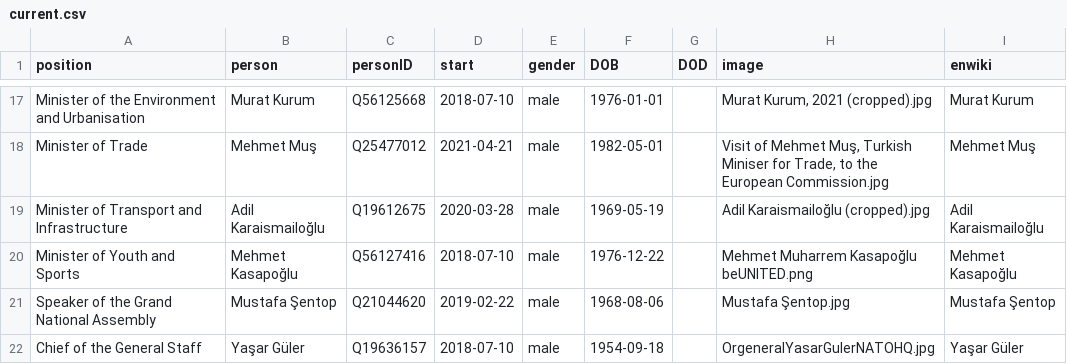
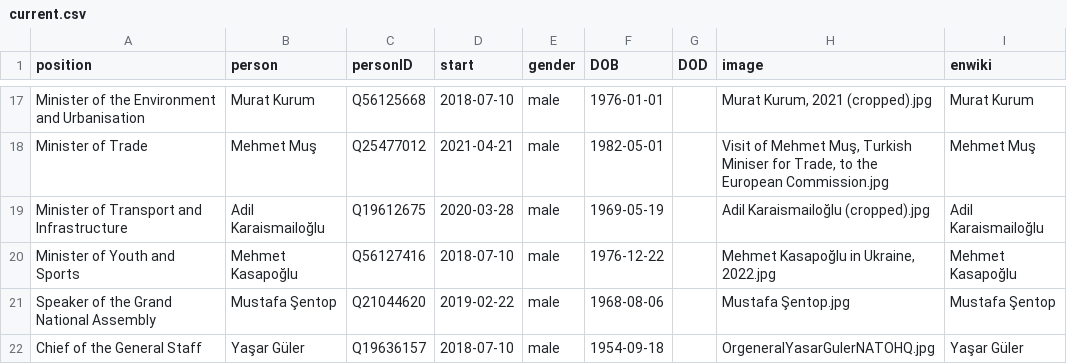
Before and after one commit to every-politician-scrapers/turkey-ministers, a CSV file: html/current.csv, drawn as a sheet; only a part is shown, gaps mark what is left out.

```diff
--- a/html/current.csv
+++ b/html/current.csv
@@ -19,3 +19,3 @@ Minister of Trade,Mehmet Muş,Q25477012,2021-04-21,male,1982-05-01,,"Visit of Me
 Minister of Transport and Infrastructure,Adil Karaismailoğlu,Q19612675,2020-03-28,male,1969-05-19,,Adil Karaismailoğlu (cropped).jpg,Adil Karaismailoğlu
-Minister of Youth and Sports,Mehmet Kasapoğlu,Q56127416,2018-07-10,male,1976-12-22,,Mehmet Muharrem Kasapoğlu beUNITED.png,Mehmet Kasapoğlu
+Minister of Youth and Sports,Mehmet Kasapoğlu,Q56127416,2018-07-10,male,1976-12-22,,"Mehmet Kasapoğlu in Ukraine, 2022.jpg",Mehmet Kasapoğlu
 Speaker of the Grand National Assembly,Mustafa Şentop,Q21044620,2019-02-22,male,1968-08-06,,Mustafa Şentop.jpg,Mustafa Şentop
```
Also changed, not shown: html/holders21.csv.
